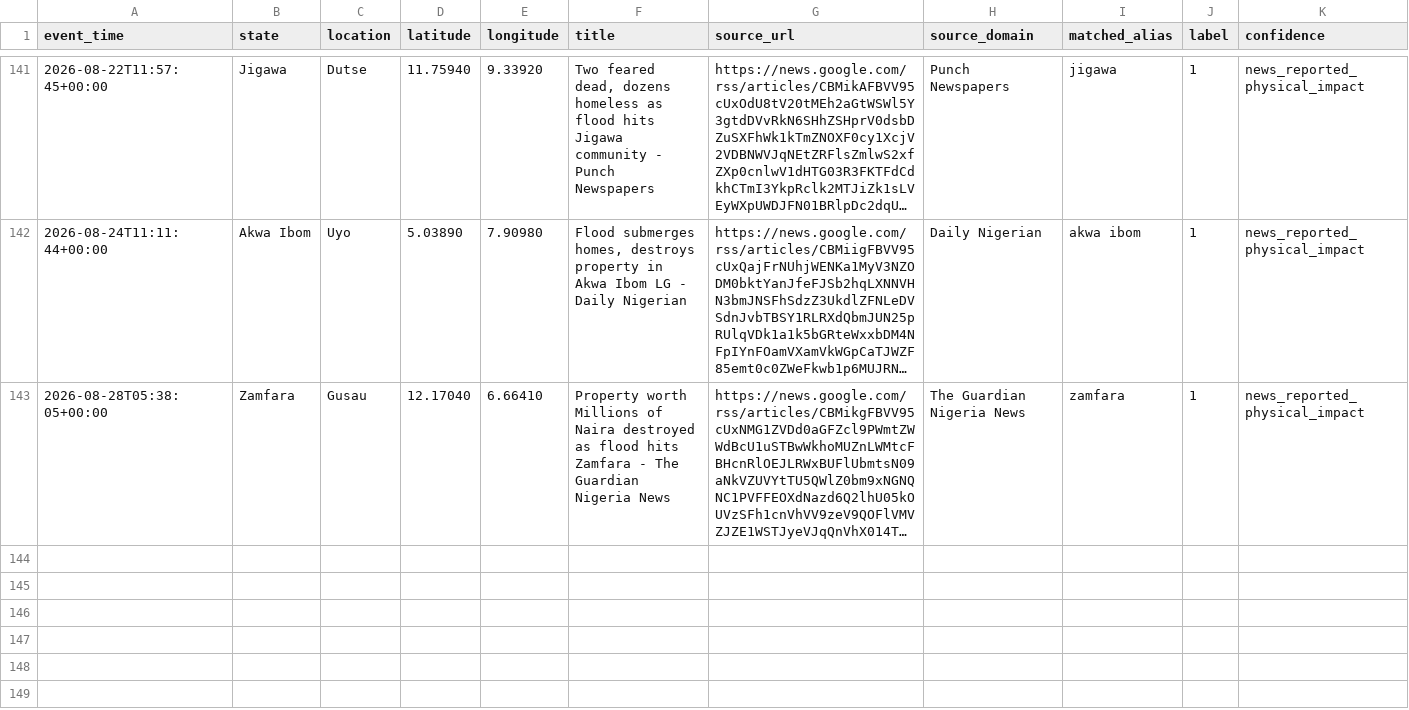
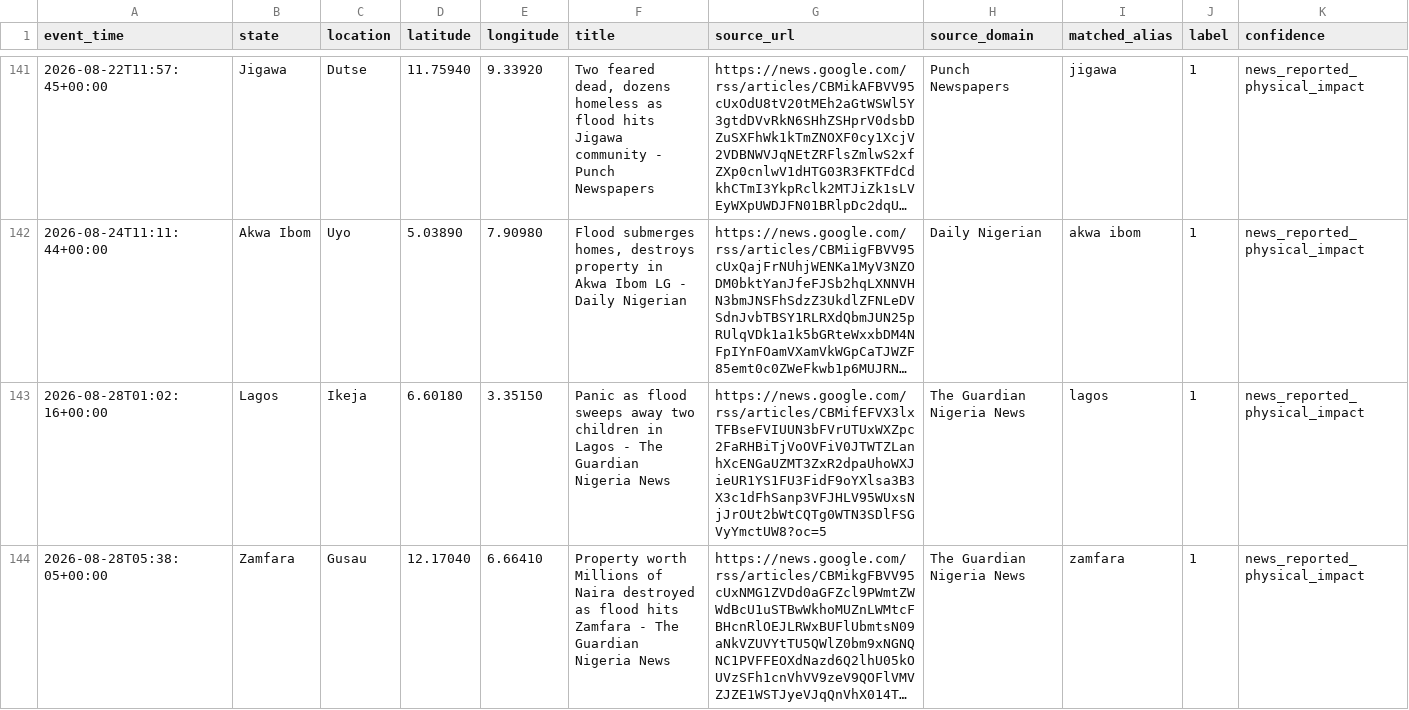
Before and after one commit to motechbello1/naijaclimaguard-ml-api, a CSV file: data/urban_flood_events.csv, drawn as a sheet; only a part is shown, gaps mark what is left out; long unchanged cells end in …; the diff covers the shown part only; the diff names each change by its address in the sheet, - before the commit and + after, or states it on an @@ line.

```diff
--- a/data/urban_flood_events.csv
+++ b/data/urban_flood_events.csv
+row 143: 2026-08-28T01:02:16+00:00 | Lagos | Ikeja | 6.60180 | 3.35150 | Panic as flood sweeps away two children in Lagos - The Guardian Nigeria News | https://news.google.com/rss/articles/CBMifEFVX3lxTFBseFVIUUN3bFVrUTUxWXZpc2FaRHBiTjVoOVFiV0JTWTZLanhXcENGaUZMT3ZxR2dpaUhoWXJieUR1YS1FU3FidF9oYXlsa3B3X3c1dFhSanp3VFJHLV95WUxsNjJrOUt2bWtCQTg0WTN3SDlFSGVyYmctUW8?oc=5 | The Guardian Nigeria News | lagos | 1 | news_reported_physical_impact
```
Also changed, not shown: 2 added rows elsewhere in this file, 2 other files.
